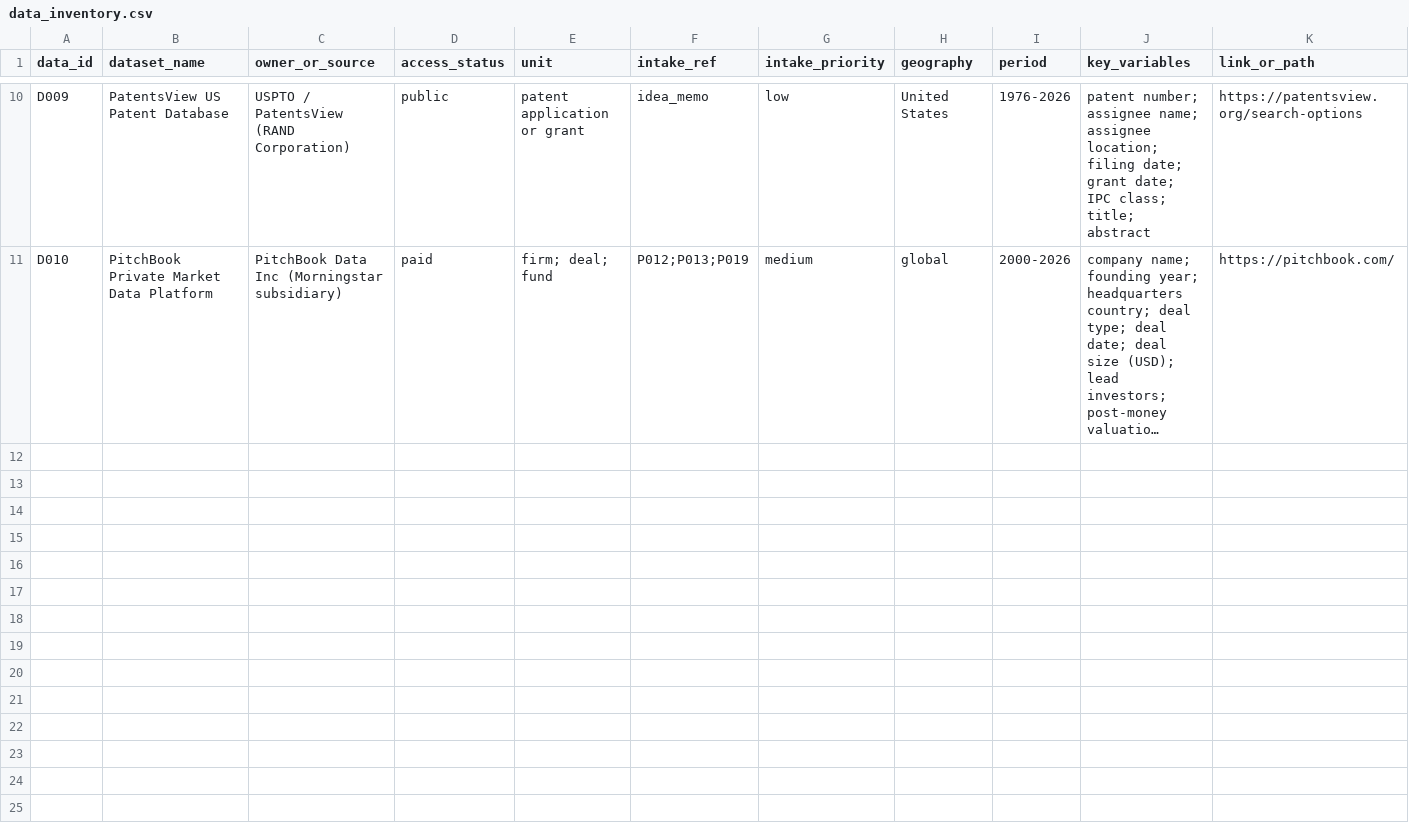
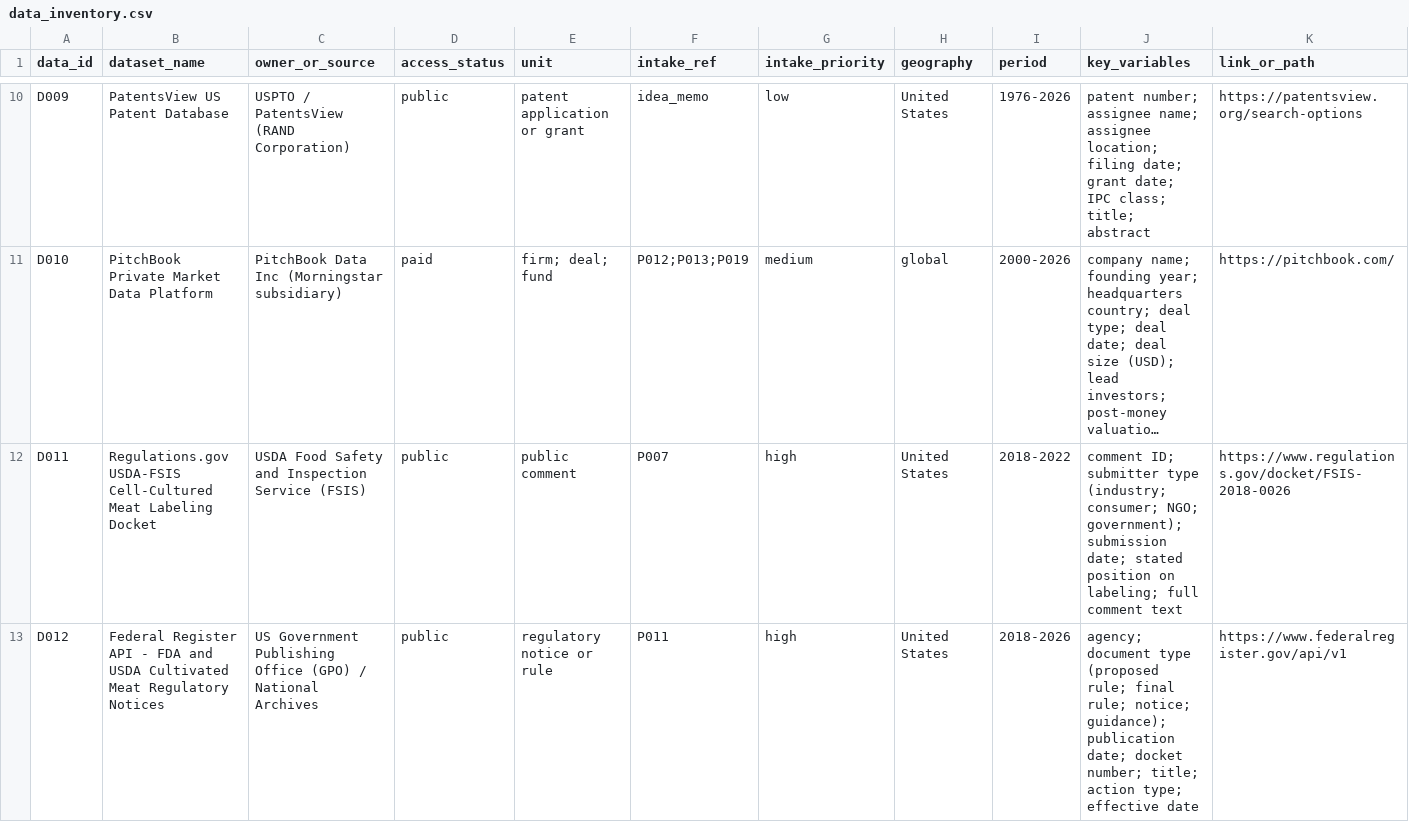
Before and after one commit to jiamingzhang36/aeros-template, a CSV file: discovery/data_inventory.csv, drawn as a sheet; only a part is shown, gaps mark what is left out; long unchanged cells end in …; rows hold the shown columns only; the diff covers the shown part only; the diff names each change by its address in the sheet, - before the commit and + after, or states it on an @@ line.

```diff
--- a/discovery/data_inventory.csv
+++ b/discovery/data_inventory.csv
+row 12: D011 | Regulations.gov USDA-FSIS Cell-Cultured Meat Labeling Docket | USDA Food Safety and Inspection Service (FSIS) | public | public comment | P007 | high | United States | 2018-2022 | comment ID; submitter type (industry; consumer; NGO; government); submission date; stated position on labeling; full comment text | https://www.regulations.gov/docket/FSIS-2018-0026
+row 13: D012 | Federal Register API - FDA and USDA Cultivated Meat Regulatory Notices | US Government Publishing Office (GPO) / National Archives | public | regulatory notice or rule | P011 | high | United States | 2018-2026 | agency; document type (proposed rule; final rule; notice; guidance); publication date; docket number; title; action type; effective date | https://www.federalregister.gov/api/v1
```
Also changed, not shown: 2 added rows elsewhere in this file, agent_runs/INDEX.csv, 9 other files.
